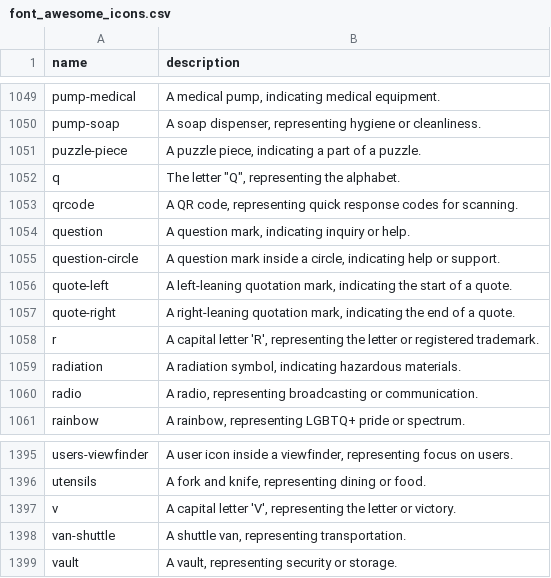
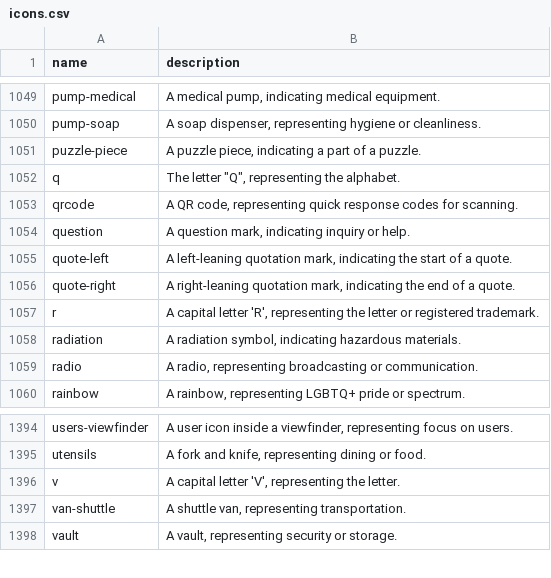
Before and after one commit to earth-metabolome-initiative/emi-monorepo, a CSV file: web/core_structures/csvs/icons.csv (was web/core_structures/csvs/font_awesome_icons.csv), drawn as a sheet; only a part is shown, gaps mark what is left out.

Commit message:
First tentatively working core structures

```diff
--- a/web/core_structures/csvs/font_awesome_icons.csv
+++ b/web/core_structures/csvs/icons.csv
@@ -1054,3 +1054,2 @@ qrcode,"A QR code, representing quick response codes for scanning."
 question,"A question mark, indicating inquiry or help."
-question-circle,"A question mark inside a circle, indicating help or support."
 quote-left,"A left-leaning quotation mark, indicating the start of a quote."
@@ -1396,3 +1395,3 @@ users-viewfinder,"A user icon inside a viewfinder, representing focus on users."
 utensils,"A fork and knife, representing dining or food."
-v,"A capital letter 'V', representing the letter or victory."
+v,"A capital letter 'V', representing the letter."
 van-shuttle,"A shuttle van, representing transportation."
```
Also changed, not shown: web/core_structures/csvs/materials.csv, web/core_structures/csvs/nameplate_categories.csv, 21 other files.
